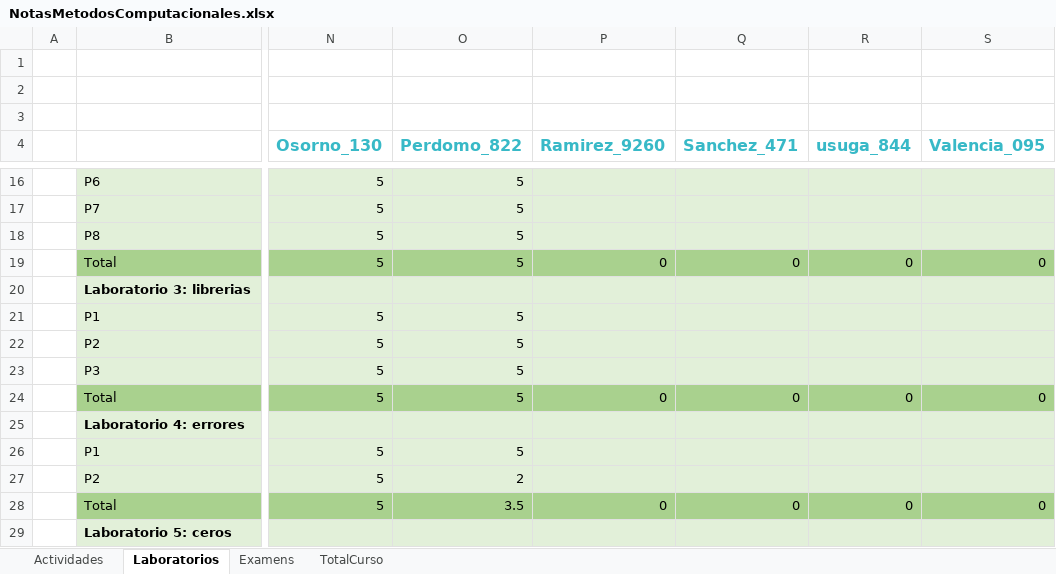
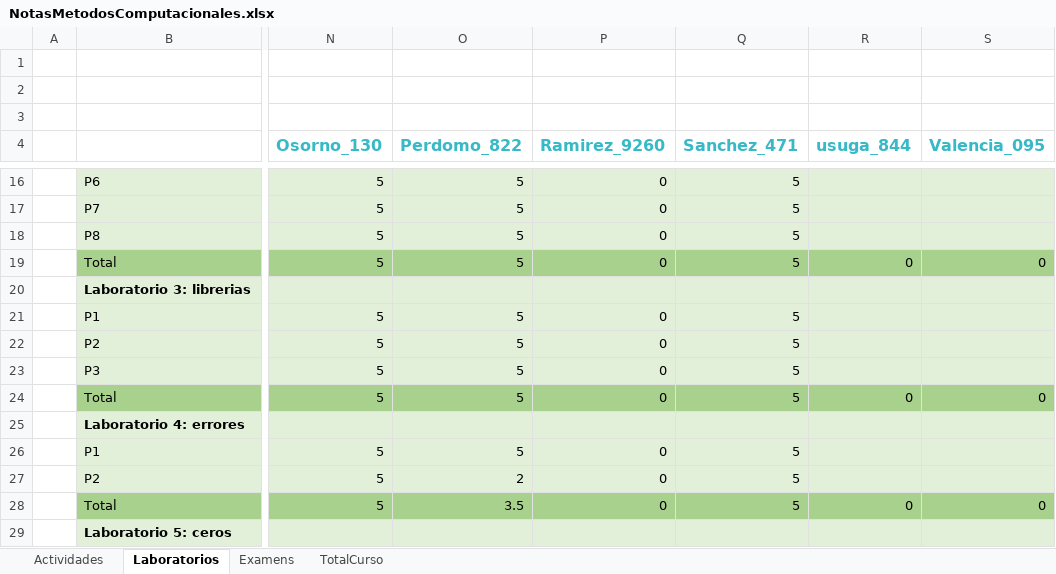
Before and after one commit to hernansalinas/CursoMetodosComputacionales, an Excel workbook: NotasMetodosComputacionales.xlsx, sheet Laboratorios, drawn as a sheet; only a part is shown, gaps mark what is left out; values as stored, in another font and other column widths than the file's, no borders; the diff covers the shown part only; the diff names each change by its address in the sheet, - before the commit and + after, or states it on an @@ line.

Commit message:
update git

```diff
--- a/NotasMetodosComputacionales.xlsx (sheet Laboratorios)
+++ b/NotasMetodosComputacionales.xlsx (sheet Laboratorios)
-P16:P18 (Ramirez_9260): (empty)
+P16:P18 (Ramirez_9260): 0
-Q16:Q18 (Sanchez_471): (empty)
+Q16:Q18 (Sanchez_471): 5
-Q19 (Sanchez_471): 0
+Q19 (Sanchez_471): 5
-P21:P23 (Ramirez_9260): (empty)
+P21:P23 (Ramirez_9260): 0
-Q21:Q23 (Sanchez_471): (empty)
+Q21:Q23 (Sanchez_471): 5
-Q24 (Sanchez_471): 0
+Q24 (Sanchez_471): 5
-P26:P27 (Ramirez_9260): (empty)
+P26:P27 (Ramirez_9260): 0
-Q26:Q27 (Sanchez_471): (empty)
+Q26:Q27 (Sanchez_471): 5
-Q28 (Sanchez_471): 0
+Q28 (Sanchez_471): 5
```
Also changed, not shown: 1 added row, 1 removed row and 53 edited cells elsewhere in this sheet.
